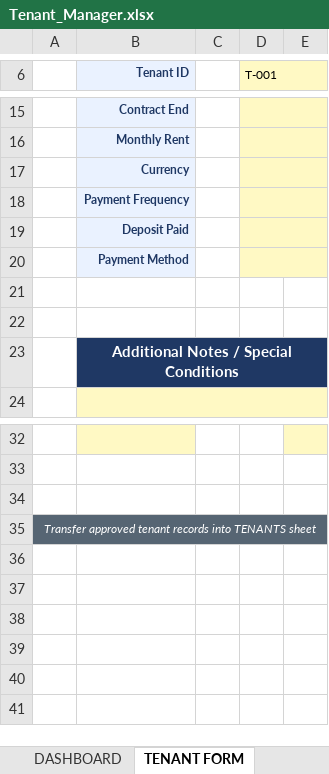
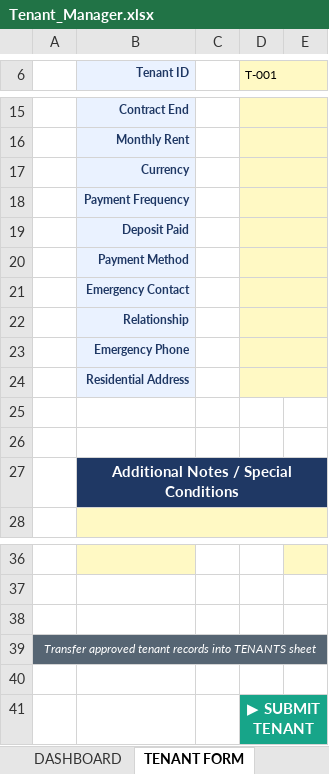
Before and after one commit to akowuahyeb-del/TenantManager, an Excel workbook: Tenant_Manager.xlsx, sheet TENANT FORM, drawn as a sheet; only a part is shown, gaps mark what is left out; values as stored, in another font and other column widths than the file's, no borders; the diff names each change by its address in the sheet, - before the commit and + after, or states it on an @@ line.

Commit message:
Added emergency contact section and fixed merged-cell corruption

```diff
--- a/Tenant_Manager.xlsx (sheet TENANT FORM)
+++ b/Tenant_Manager.xlsx (sheet TENANT FORM)
+row 21:  | Emergency Contact
+row 22:  | Relationship
+row 23:  | Emergency Phone
+row 24:  | Residential Address
+row 40: (empty)
+row 41:  |  |  | ▶ SUBMIT TENANT
```
Also changed, not shown: 1 other file.
